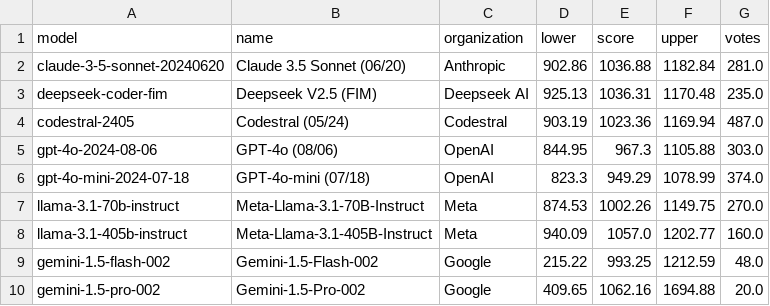
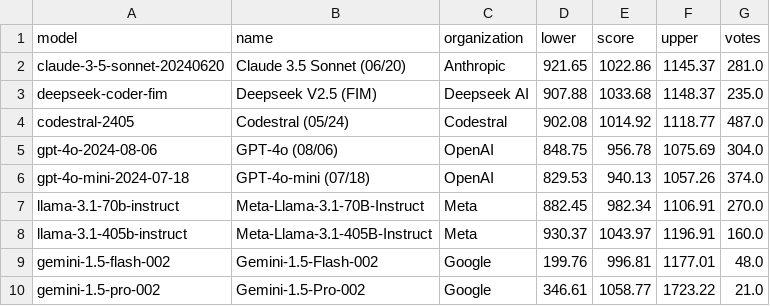
Before and after one commit to adityamittal13/copilot-arena-website, a CSV file: backend/leaderboard.csv, drawn as a sheet.

```diff
--- a/backend/leaderboard.csv
+++ b/backend/leaderboard.csv
@@ -1,10 +1,10 @@
 model,name,organization,lower,score,upper,votes
-claude-3-5-sonnet-20240620,Claude 3.5 Sonnet (06/20),Anthropic,902.86,1036.88,1182.84,281.0
-deepseek-coder-fim,Deepseek V2.5 (FIM),Deepseek AI,925.13,1036.31,1170.48,235.0
-codestral-2405,Codestral (05/24), Codestral,903.19,1023.36,1169.94,487.0
-gpt-4o-2024-08-06,GPT-4o (08/06),OpenAI,844.95,967.3,1105.88,303.0
-gpt-4o-mini-2024-07-18,GPT-4o-mini (07/18),OpenAI,823.3,949.29,1078.99,374.0
-llama-3.1-70b-instruct,Meta-Llama-3.1-70B-Instruct,Meta,874.53,1002.26,1149.75,270.0
-llama-3.1-405b-instruct,Meta-Llama-3.1-405B-Instruct,Meta,940.09,1057.0,1202.77,160.0
-gemini-1.5-flash-002,Gemini-1.5-Flash-002,Google,215.22,993.25,1212.59,48.0
-gemini-1.5-pro-002,Gemini-1.5-Pro-002,Google,409.65,1062.16,1694.88,20.0
+claude-3-5-sonnet-20240620,Claude 3.5 Sonnet (06/20),Anthropic,921.65,1022.86,1145.37,281.0
+deepseek-coder-fim,Deepseek V2.5 (FIM),Deepseek AI,907.88,1033.68,1148.37,235.0
+codestral-2405,Codestral (05/24), Codestral,902.08,1014.92,1118.77,487.0
+gpt-4o-2024-08-06,GPT-4o (08/06),OpenAI,848.75,956.78,1075.69,304.0
+gpt-4o-mini-2024-07-18,GPT-4o-mini (07/18),OpenAI,829.53,940.13,1057.26,374.0
+llama-3.1-70b-instruct,Meta-Llama-3.1-70B-Instruct,Meta,882.45,982.34,1106.91,270.0
+llama-3.1-405b-instruct,Meta-Llama-3.1-405B-Instruct,Meta,930.37,1043.97,1196.91,160.0
+gemini-1.5-flash-002,Gemini-1.5-Flash-002,Google,199.76,996.81,1177.01,48.0
+gemini-1.5-pro-002,Gemini-1.5-Pro-002,Google,346.61,1058.77,1723.22,21.0
```
